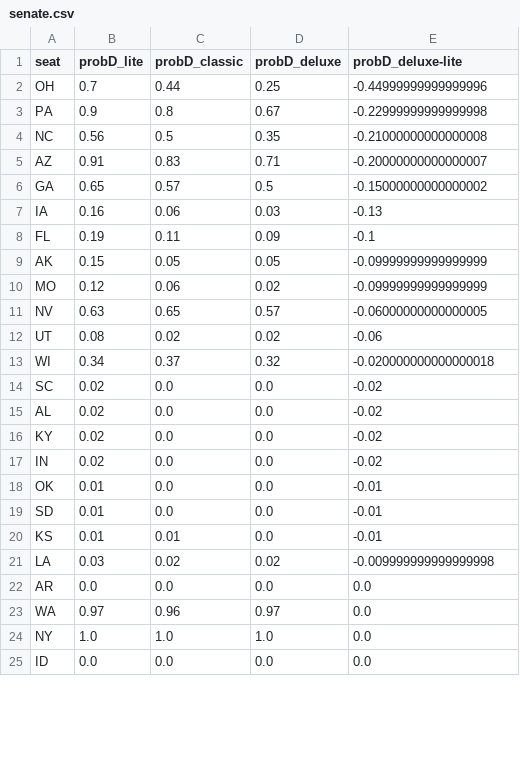
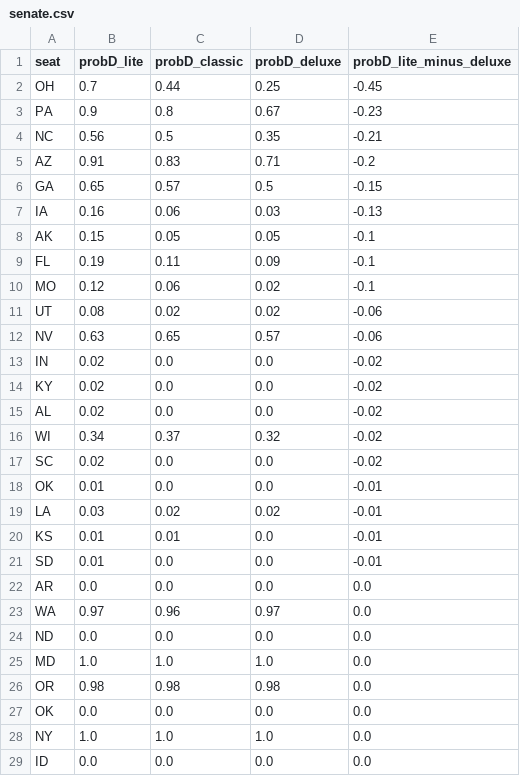
Before and after one commit to dcadata/fivey-is-an-emotional-fox, a CSV file: forecast_expression_comparisons/senate.csv, drawn as a sheet; only a part is shown; the diff covers the shown part only.

```diff
--- a/forecast_expression_comparisons/senate.csv
+++ b/forecast_expression_comparisons/senate.csv
@@ -1,24 +1,28 @@
-seat,probD_lite,probD_classic,probD_deluxe,probD_deluxe-lite
-OH,0.7,0.44,0.25,-0.44999999999999996
-PA,0.9,0.8,0.67,-0.22999999999999998
-NC,0.56,0.5,0.35,-0.21000000000000008
-AZ,0.91,0.83,0.71,-0.20000000000000007
-GA,0.65,0.57,0.5,-0.15000000000000002
+seat,probD_lite,probD_classic,probD_deluxe,probD_lite_minus_deluxe
+OH,0.7,0.44,0.25,-0.45
+PA,0.9,0.8,0.67,-0.23
+NC,0.56,0.5,0.35,-0.21
+AZ,0.91,0.83,0.71,-0.2
+GA,0.65,0.57,0.5,-0.15
 IA,0.16,0.06,0.03,-0.13
+AK,0.15,0.05,0.05,-0.1
 FL,0.19,0.11,0.09,-0.1
-AK,0.15,0.05,0.05,-0.09999999999999999
-MO,0.12,0.06,0.02,-0.09999999999999999
-NV,0.63,0.65,0.57,-0.06000000000000005
+MO,0.12,0.06,0.02,-0.1
 UT,0.08,0.02,0.02,-0.06
-WI,0.34,0.37,0.32,-0.020000000000000018
+NV,0.63,0.65,0.57,-0.06
+IN,0.02,0.0,0.0,-0.02
+KY,0.02,0.0,0.0,-0.02
+AL,0.02,0.0,0.0,-0.02
+WI,0.34,0.37,0.32,-0.02
 SC,0.02,0.0,0.0,-0.02
-AL,0.02,0.0,0.0,-0.02
-KY,0.02,0.0,0.0,-0.02
-IN,0.02,0.0,0.0,-0.02
 OK,0.01,0.0,0.0,-0.01
+LA,0.03,0.02,0.02,-0.01
+KS,0.01,0.01,0.0,-0.01
 SD,0.01,0.0,0.0,-0.01
-KS,0.01,0.01,0.0,-0.01
-LA,0.03,0.02,0.02,-0.009999999999999998
 AR,0.0,0.0,0.0,0.0
 WA,0.97,0.96,0.97,0.0
+ND,0.0,0.0,0.0,0.0
+MD,1.0,1.0,1.0,0.0
+OR,0.98,0.98,0.98,0.0
+OK,0.0,0.0,0.0,0.0
 NY,1.0,1.0,1.0,0.0
```
Also changed, not shown: 7 edited cells elsewhere in this file, forecast_expression_comparisons/governor.csv, forecast_expression_comparisons/house.csv.
